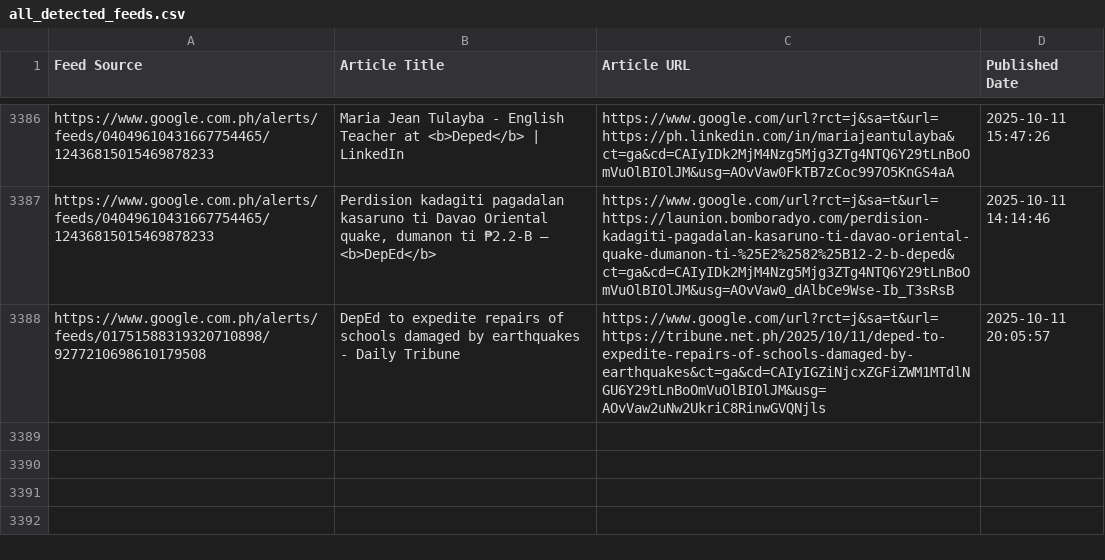
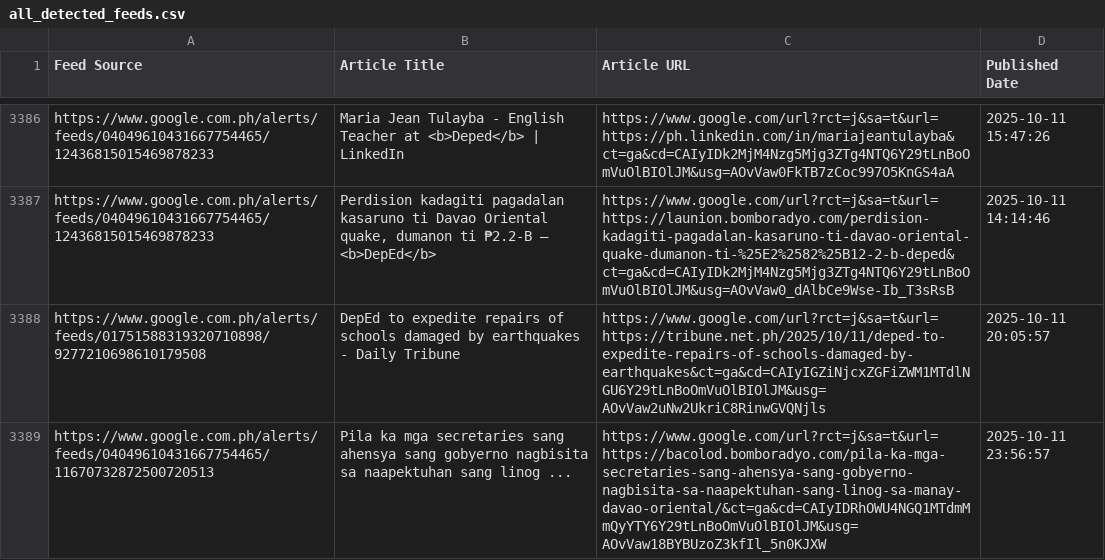
Before and after one commit to mabagarlene/bettermark, a CSV file: all_detected_feeds.csv, drawn as a sheet; only a part is shown, gaps mark what is left out; the diff names each change by its address in the sheet, - before the commit and + after, or states it on an @@ line.

Commit message:
Update feed data - 2025-10-12 00:12:18 UTC

```diff
--- a/all_detected_feeds.csv
+++ b/all_detected_feeds.csv
+row 3389: https://www.google.com.ph/alerts/feeds/04049610431667754465/11670732872500720513 | Pila ka mga secretaries sang ahensya sang gobyerno nagbisita sa naapektuhan sang linog ... | https://www.google.com/url?rct=j&sa=t&url=https://bacolod.bomboradyo.com/pila-ka-mga-secretaries-sang-ahensya-sang-gobyerno-nagbisita-sa-naapektuhan-sang-linog-sa-manay-davao-oriental/&ct=ga&cd=CAIyIDRhOWU4NGQ1MTdmMmQyYTY6Y29tLnBoOmVuOlBIOlJM&usg=AOvVaw18BYBUzoZ3kfIl_5n0KJXW | 2025-10-11 23:56:57
```
